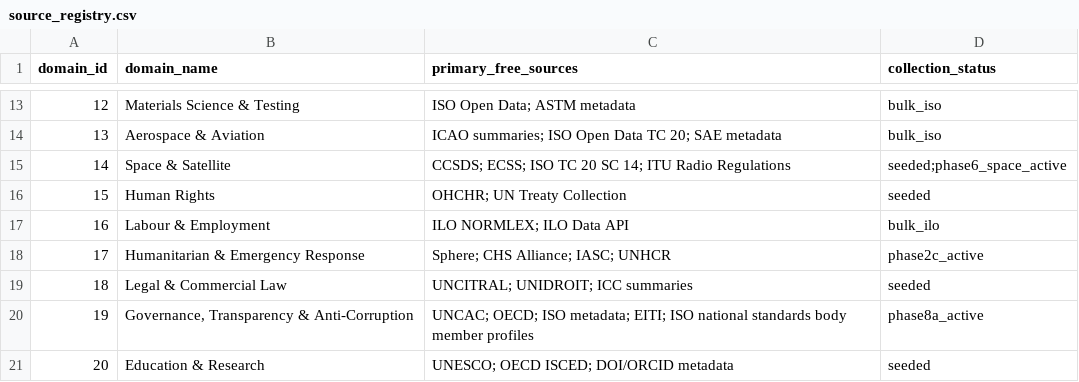
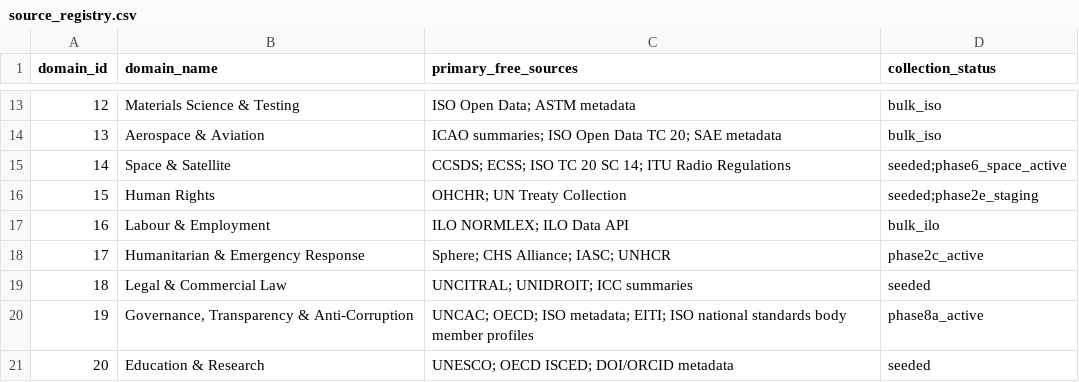
Before and after one commit to sigma-standards/sigma-index, a CSV file: data/reference/source_registry.csv, drawn as a sheet; only a part is shown, gaps mark what is left out.

Commit message:
feat: add UN treaty staging

```diff
--- a/data/reference/source_registry.csv
+++ b/data/reference/source_registry.csv
@@ -15,3 +15,3 @@ domain_id,domain_name,primary_free_sources,collection_status
 14,Space & Satellite,CCSDS; ECSS; ISO TC 20 SC 14; ITU Radio Regulations,seeded;phase6_space_active
-15,Human Rights,OHCHR; UN Treaty Collection,seeded
+15,Human Rights,OHCHR; UN Treaty Collection,seeded;phase2e_staging
 16,Labour & Employment,ILO NORMLEX; ILO Data API,bulk_ilo
```
Also changed, not shown: data/reference/research_tasks.csv, data/reports/research_task_coverage.csv, 11 other files.
